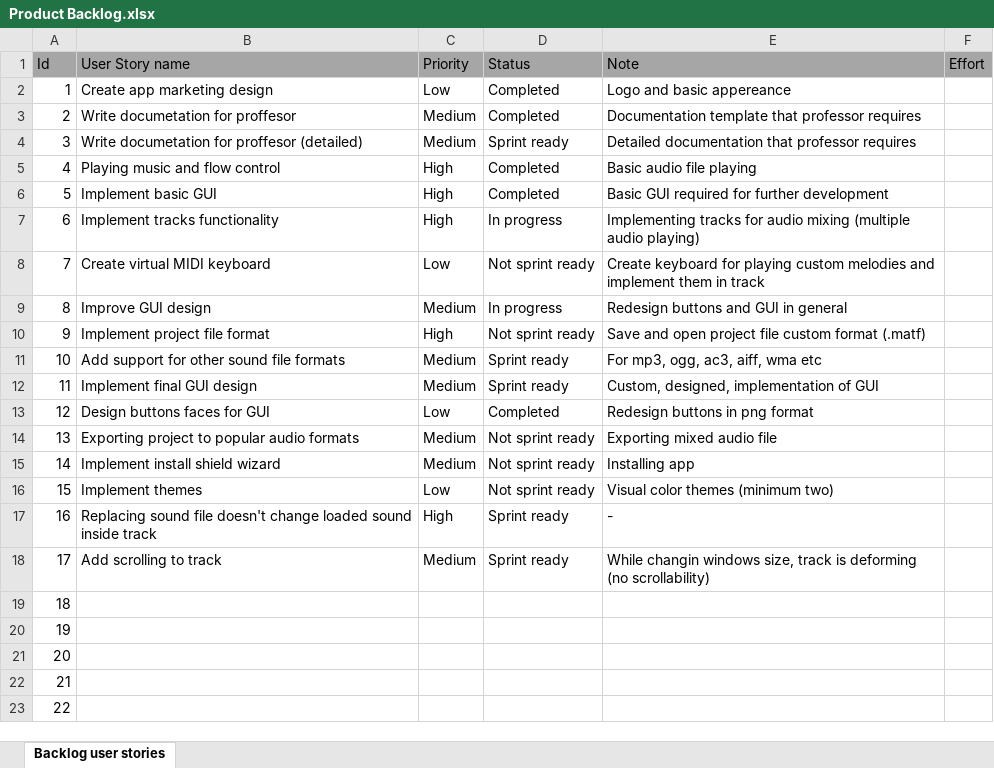
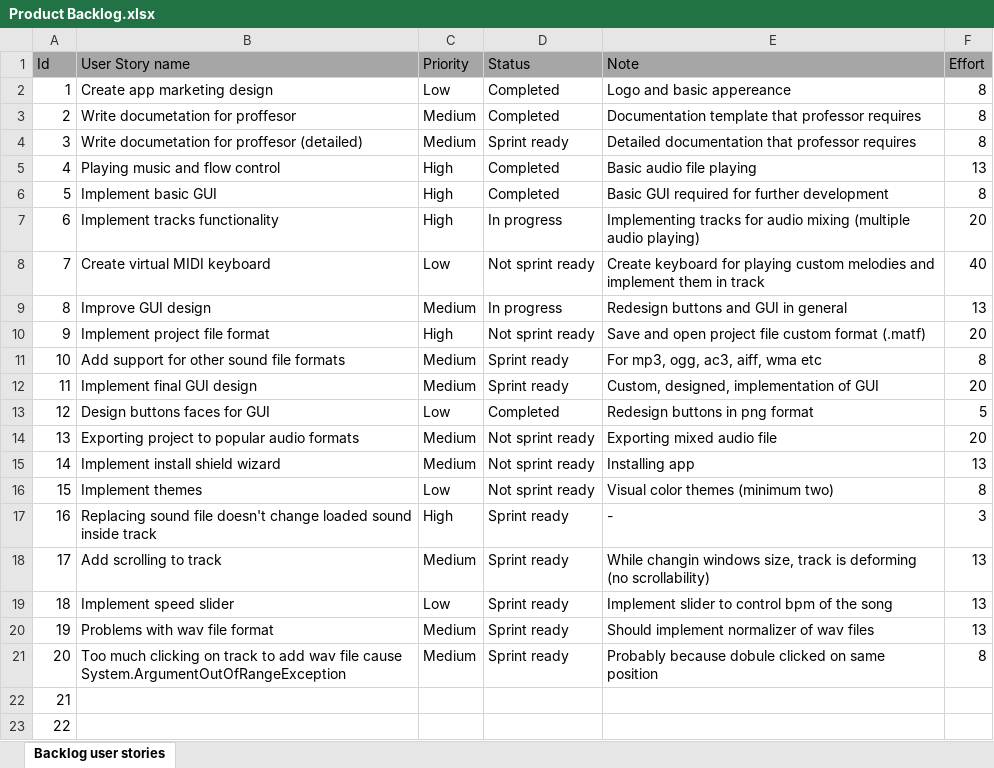
Before and after one commit to RazvojSoftvera2/MasterAudioTechnologyFunctions, an Excel workbook: Documentation and designs/Product Backlog.xlsx, sheet Backlog user stories, drawn as a sheet; values as stored, in another font and other column widths than the file's, no borders; conditional formats not drawn; the diff names each change by its address in the sheet, - before the commit and + after, or states it on an @@ line.

Commit message:
Adding documentation, backlog and sprint info

```diff
--- a/Documentation and designs/Product Backlog.xlsx (sheet Backlog user stories)
+++ b/Documentation and designs/Product Backlog.xlsx (sheet Backlog user stories)
-F2:F4 (Effort): (empty)
+F2:F4 (Effort): 8
-F5 (Effort): (empty)
+F5 (Effort): 13
-F6 (Effort): (empty)
+F6 (Effort): 8
-F7 (Effort): (empty)
+F7 (Effort): 20
-F8 (Effort): (empty)
+F8 (Effort): 40
-F9 (Effort): (empty)
+F9 (Effort): 13
-F10 (Effort): (empty)
+F10 (Effort): 20
-F11 (Effort): (empty)
+F11 (Effort): 8
-F12 (Effort): (empty)
+F12 (Effort): 20
-F13 (Effort): (empty)
+F13 (Effort): 5
-F14 (Effort): (empty)
+F14 (Effort): 20
-F15 (Effort): (empty)
+F15 (Effort): 13
-F16 (Effort): (empty)
+F16 (Effort): 8
-F17 (Effort): (empty)
+F17 (Effort): 3
-F18:F20 (Effort): (empty)
+F18:F20 (Effort): 13
-B19 (User Story name): (empty)
+B19 (User Story name): Implement speed slider
-C19 (Priority): (empty)
+C19 (Priority): Low
-D19:D21 (Status): (empty)
+D19:D21 (Status): Sprint ready
-E19 (Note): (empty)
+E19 (Note): Implement slider to control bpm of the song
-B20 (User Story name): (empty)
+B20 (User Story name): Problems with wav file format
-C20:C21 (Priority): (empty)
+C20:C21 (Priority): Medium
-E20 (Note): (empty)
+E20 (Note): Should implement normalizer of wav files
-B21 (User Story name): (empty)
+B21 (User Story name): Too much clicking on track to add wav file cause System.ArgumentOutOfRangeException
-E21 (Note): (empty)
+E21 (Note): Probably because dobule clicked on same position
-F21 (Effort): (empty)
+F21 (Effort): 8
```
